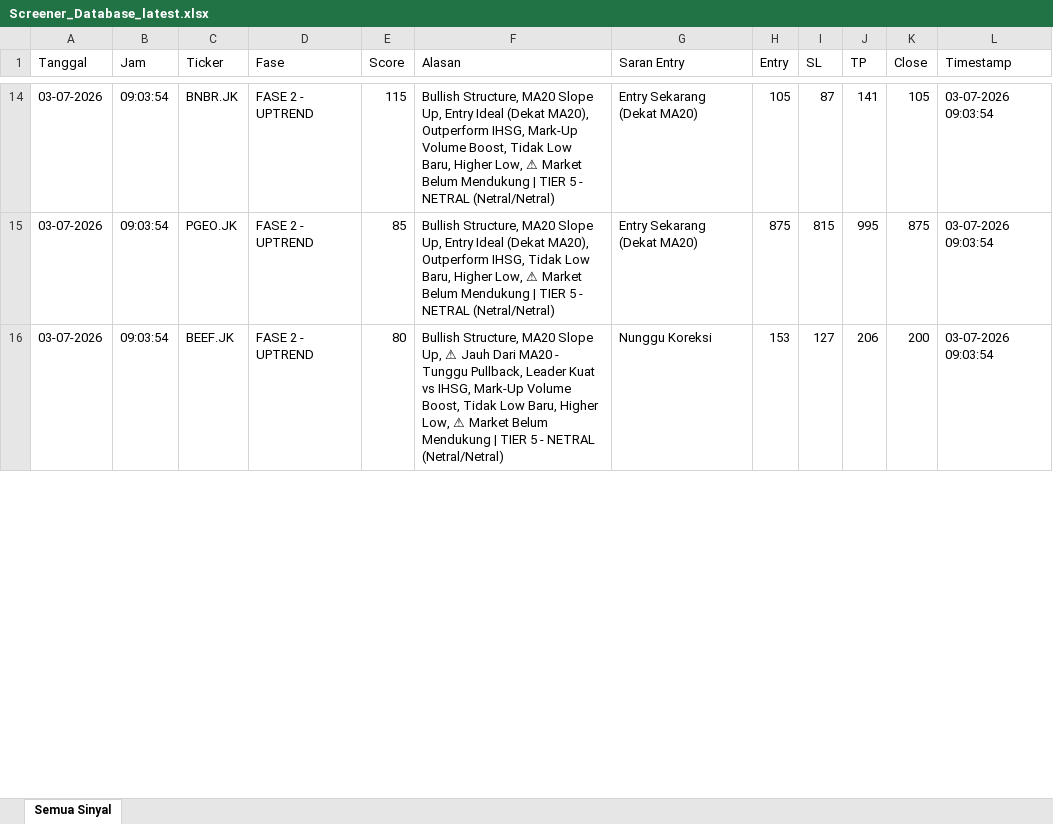
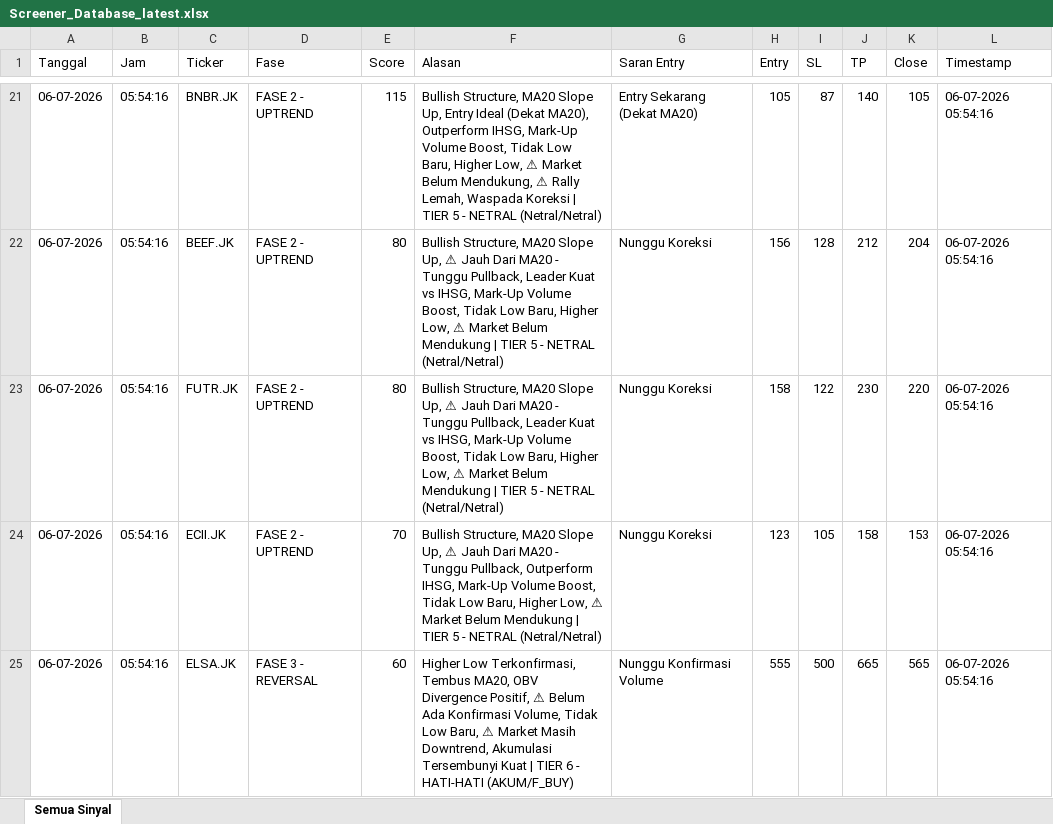
Before and after one commit to dedewhy/trading_screener, an Excel workbook: screener_output/Screener_Database_latest.xlsx, sheet Semua Sinyal, drawn as a sheet; only a part is shown, gaps mark what is left out; values as stored, in another font and other column widths than the file's, no borders; removed rows and columns are numbered as before the commit, all else as after; the diff covers the shown part only; the diff names each change by its address in the sheet, - before the commit and + after, or states it on an @@ line.

Commit message:
Auto-update screener output 20260706_0555

```diff
--- a/screener_output/Screener_Database_latest.xlsx (sheet Semua Sinyal)
+++ b/screener_output/Screener_Database_latest.xlsx (sheet Semua Sinyal)
-A21 (Tanggal): 03-07-2026
+A21 (Tanggal): 06-07-2026
-B21 (Jam): 09:03:54
+B21 (Jam): 05:54:16
-F21 (Alasan): …Market Belum Mendukung | TIER…
+F21 (Alasan): …Market Belum Mendukung, ⚠ Rally Lemah, Waspada Koreksi | TIER…
-J21 (TP): 141
+J21 (TP): 140
-L21 (Timestamp): 03-07-2026 09:03:54
+L21 (Timestamp): 06-07-2026 05:54:16
-row 15: 03-07-2026 | 09:03:54 | PGEO.JK | FASE 2 - UPTREND | 85 | Bullish Structure, MA20 Slope Up, Entry Ideal (Dekat MA20), Outperform IHSG, Tidak Low Baru, Higher Low, ⚠ Market Belum Mendukung | TIER 5 - NETRAL (Netral/Netral) | Entry Sekarang (Dekat MA20) | 875 | 815 | 995 | 875 | 03-07-2026 09:03:54
-A22 (Tanggal): 03-07-2026
+A22 (Tanggal): 06-07-2026
-B22 (Jam): 09:03:54
+B22 (Jam): 05:54:16
-H22 (Entry): 153
+H22 (Entry): 156
-I22 (SL): 127
+I22 (SL): 128
-J22 (TP): 206
+J22 (TP): 212
-K22 (Close): 200
+K22 (Close): 204
-L22 (Timestamp): 03-07-2026 09:03:54
+L22 (Timestamp): 06-07-2026 05:54:16
+row 23: 06-07-2026 | 05:54:16 | FUTR.JK | FASE 2 - UPTREND | 80 | Bullish Structure, MA20 Slope Up, ⚠ Jauh Dari MA20 - Tunggu Pullback, Leader Kuat vs IHSG, Mark-Up Volume Boost, Tidak Low Baru, Higher Low, ⚠ Market Belum Mendukung | TIER 5 - NETRAL (Netral/Netral) | Nunggu Koreksi | 158 | 122 | 230 | 220 | 06-07-2026 05:54:16
+row 24: 06-07-2026 | 05:54:16 | ECII.JK | FASE 2 - UPTREND | 70 | Bullish Structure, MA20 Slope Up, ⚠ Jauh Dari MA20 - Tunggu Pullback, Outperform IHSG, Mark-Up Volume Boost, Tidak Low Baru, Higher Low, ⚠ Market Belum Mendukung | TIER 5 - NETRAL (Netral/Netral) | Nunggu Koreksi | 123 | 105 | 158 | 153 | 06-07-2026 05:54:16
+row 25: 06-07-2026 | 05:54:16 | ELSA.JK | FASE 3 - REVERSAL | 60 | Higher Low Terkonfirmasi, Tembus MA20, OBV Divergence Positif, ⚠ Belum Ada Konfirmasi Volume, Tidak Low Baru, ⚠ Market Masih Downtrend, Akumulasi Tersembunyi Kuat | TIER 6 - HATI-HATI (AKUM/F_BUY) | Nunggu Konfirmasi Volume | 555 | 500 | 665 | 565 | 06-07-2026 05:54:16
```
Also changed, not shown: 40 added rows, 31 removed rows and 145 edited cells elsewhere in this sheet.
